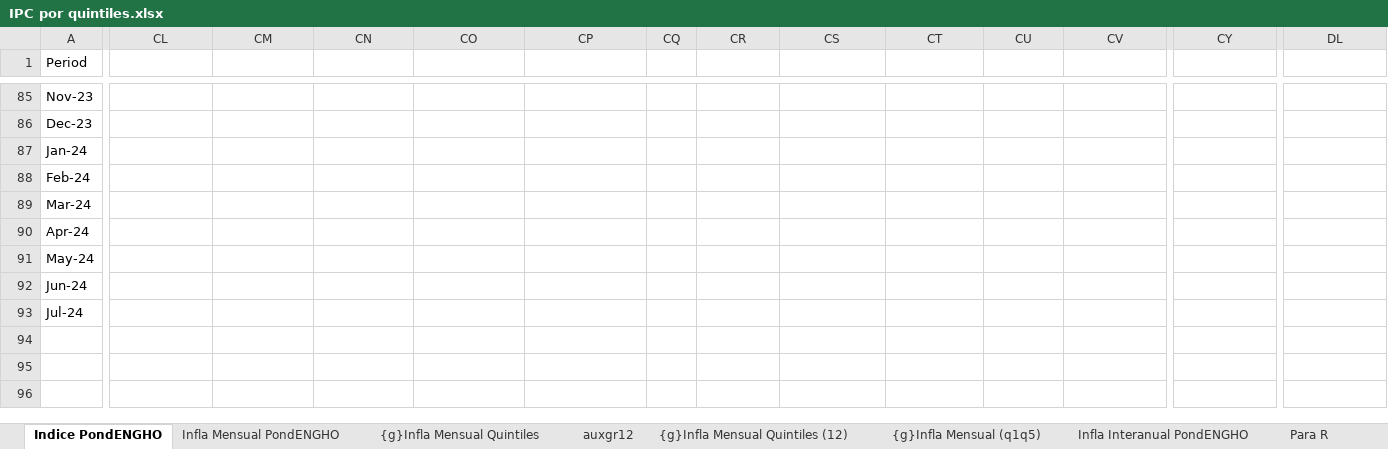
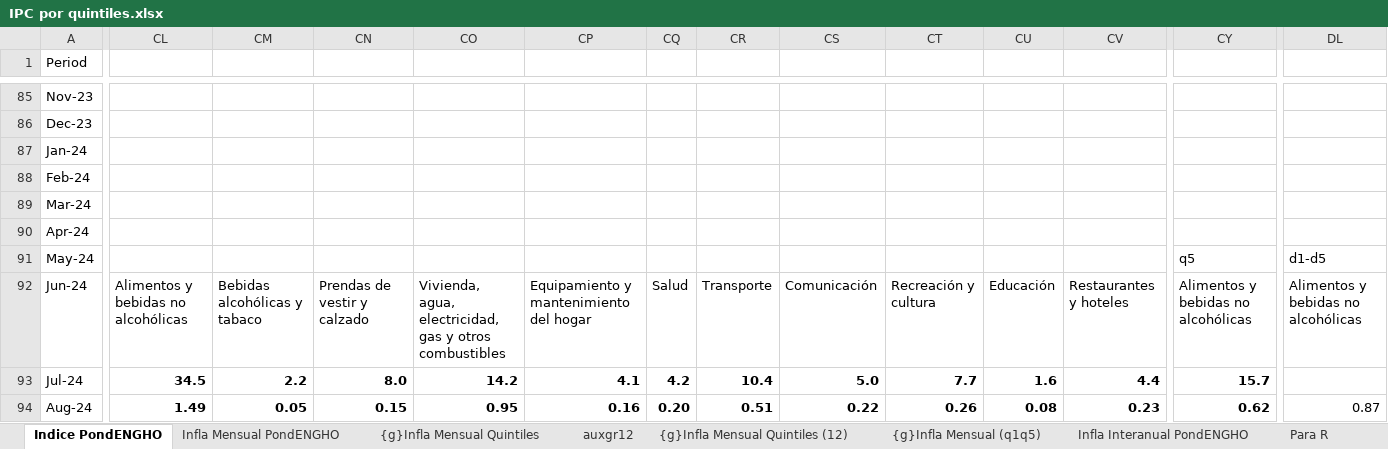
Before and after one commit to mrozada/IPCse, an Excel workbook: docs/IPC por quintiles.xlsx, sheet Indice PondENGHO, drawn as a sheet; only a part is shown, gaps mark what is left out; values as stored, in another font and other column widths than the file's, no borders; rows hold the shown columns only; the diff covers the shown part only; the diff names each change by its address in the sheet, - before the commit and + after, or states it on an @@ line.

```diff
--- a/docs/IPC por quintiles.xlsx (sheet Indice PondENGHO)
+++ b/docs/IPC por quintiles.xlsx (sheet Indice PondENGHO)
-CY91: (empty)
+CY91: q5
-DL91: (empty)
+DL91: d1-d5
-CL92: (empty)
+CL92: Alimentos y bebidas no alcohólicas
-CM92: (empty)
+CM92: Bebidas alcohólicas y tabaco
-CN92: (empty)
+CN92: Prendas de vestir y calzado
-CO92: (empty)
+CO92: Vivienda, agua, electricidad, gas y otros combustibles
-CP92: (empty)
+CP92: Equipamiento y mantenimiento del hogar
-CQ92: (empty)
+CQ92: Salud
-CR92: (empty)
+CR92: Transporte
-CS92: (empty)
+CS92: Comunicación
-CT92: (empty)
+CT92: Recreación y cultura
-CU92: (empty)
+CU92: Educación
-CV92: (empty)
+CV92: Restaurantes y hoteles
-CY92: (empty)
+CY92: Alimentos y bebidas no alcohólicas
-DL92: (empty)
+DL92: Alimentos y bebidas no alcohólicas
-CL93: (empty)
+CL93: 34.5
-CM93: (empty)
+CM93: 2.2
-CN93: (empty)
+CN93: 8.0
-CO93: (empty)
+CO93: 14.2
-CP93: (empty)
+CP93: 4.1
-CQ93: (empty)
+CQ93: 4.2
-CR93: (empty)
+CR93: 10.4
-CS93: (empty)
+CS93: 5.0
-CT93: (empty)
+CT93: 7.7
-CU93: (empty)
+CU93: 1.6
-CV93: (empty)
+CV93: 4.4
-CY93: (empty)
+CY93: 15.7
+row 94: Aug-24 | 1.49 | 0.05 | 0.15 | 0.95 | 0.16 | 0.20 | 0.51 | 0.22 | 0.26 | 0.08 | 0.23 | 0.62 | 0.87
```
Also changed, not shown: 42 edited cells elsewhere in this sheet, sheet Para R, sheet Infla Interanual PondENGHO, sheet Infla Mensual PondENGHO, sheet auxgr12, formulas that keep their value, charts or pictures, 3 other files.
